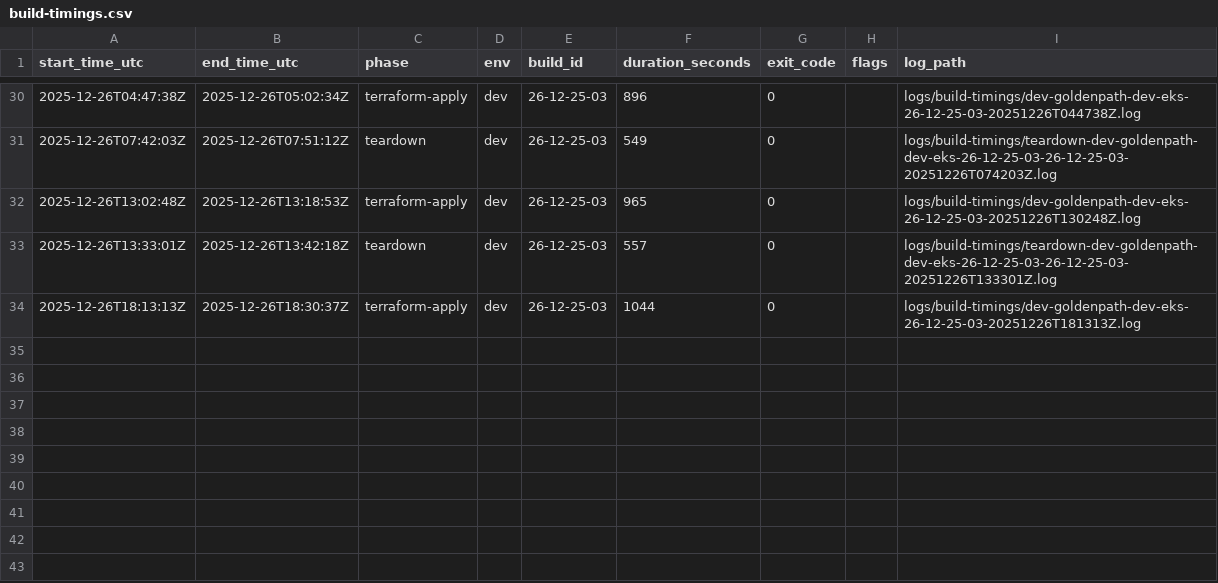
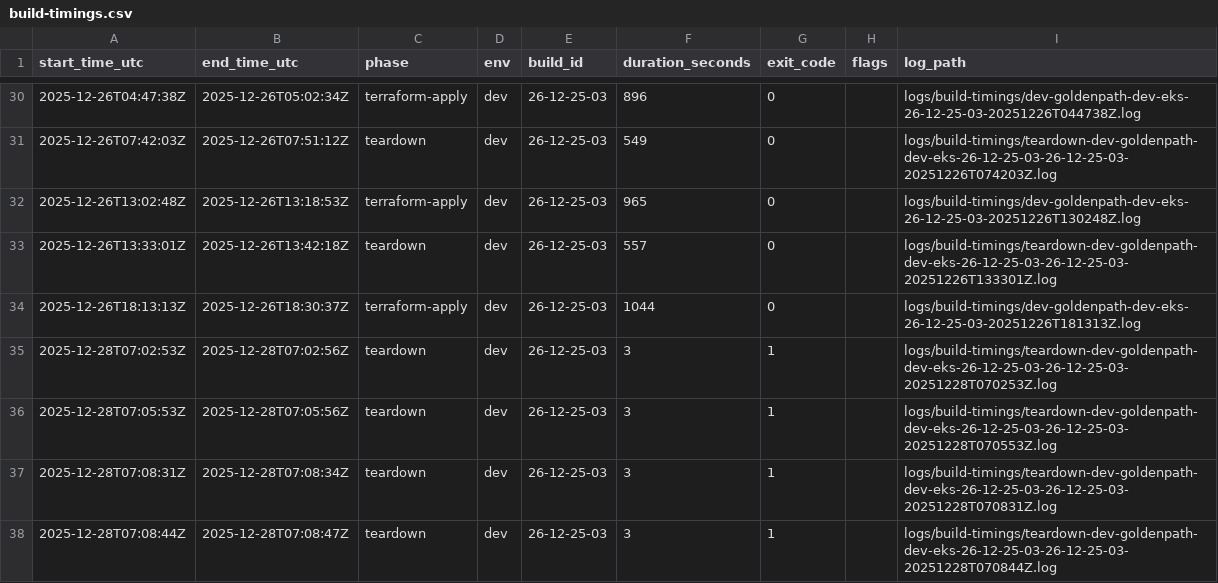
Before and after one commit to mikeybeezy/goldenpath-idp-infra, a CSV file: docs/build-timings.csv, drawn as a sheet; only a part is shown, gaps mark what is left out; the diff names each change by its address in the sheet, - before the commit and + after, or states it on an @@ line.

```diff
--- a/docs/build-timings.csv
+++ b/docs/build-timings.csv
+row 35: 2025-12-28T07:02:53Z | 2025-12-28T07:02:56Z | teardown | dev | 26-12-25-03 | 3 | 1 |  | logs/build-timings/teardown-dev-goldenpath-dev-eks-26-12-25-03-26-12-25-03-20251228T070253Z.log
+row 36: 2025-12-28T07:05:53Z | 2025-12-28T07:05:56Z | teardown | dev | 26-12-25-03 | 3 | 1 |  | logs/build-timings/teardown-dev-goldenpath-dev-eks-26-12-25-03-26-12-25-03-20251228T070553Z.log
+row 37: 2025-12-28T07:08:31Z | 2025-12-28T07:08:34Z | teardown | dev | 26-12-25-03 | 3 | 1 |  | logs/build-timings/teardown-dev-goldenpath-dev-eks-26-12-25-03-26-12-25-03-20251228T070831Z.log
+row 38: 2025-12-28T07:08:44Z | 2025-12-28T07:08:47Z | teardown | dev | 26-12-25-03 | 3 | 1 |  | logs/build-timings/teardown-dev-goldenpath-dev-eks-26-12-25-03-26-12-25-03-20251228T070844Z.log
```
Also changed, not shown: 8 other files.
